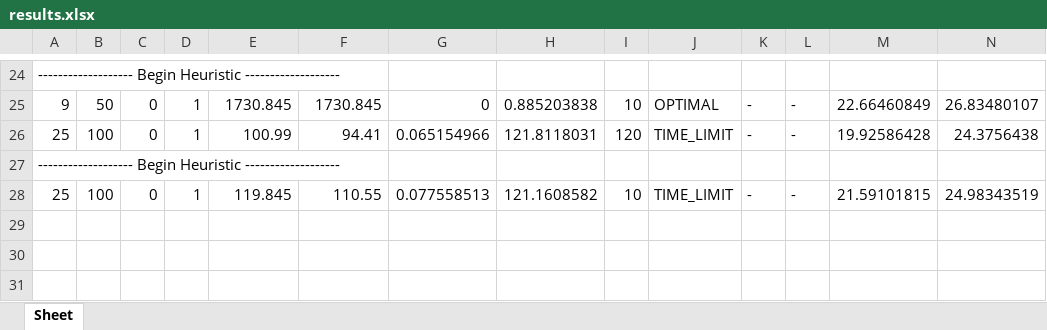
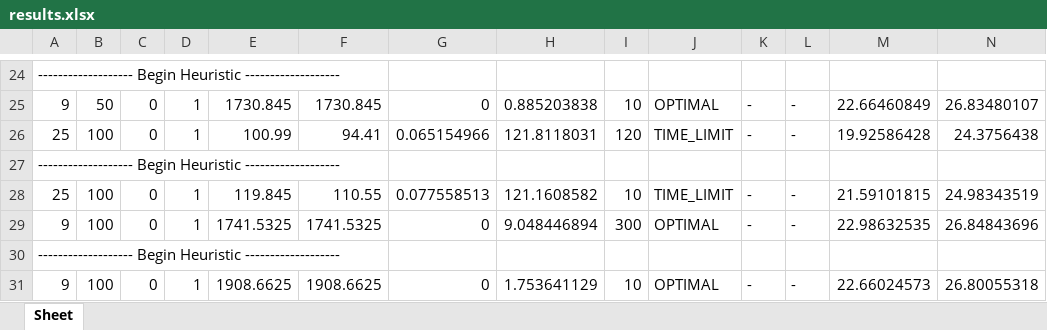
Before and after one commit to KatarinaVdP/master2022, an Excel workbook: input_output/results.xlsx, sheet Sheet, drawn as a sheet; only a part is shown, gaps mark what is left out; values as stored, in another font and other column widths than the file's, no borders; rows hold the shown columns only; the diff names each change by its address in the sheet, - before the commit and + after, or states it on an @@ line.

```diff
--- a/input_output/results.xlsx (sheet Sheet)
+++ b/input_output/results.xlsx (sheet Sheet)
+row 29: 9 | 100 | 0 | 1 | 1741.5325 | 1741.5325 | 0 | 9.048446894 | 300 | OPTIMAL | - | - | 22.98632535 | 26.84843696
+row 30: ------------------- Begin Heuristic -------------------
+row 31: 9 | 100 | 0 | 1 | 1908.6625 | 1908.6625 | 0 | 1.753641129 | 10 | OPTIMAL | - | - | 22.66024573 | 26.80055318
```
Also changed, not shown: 6 other files.
